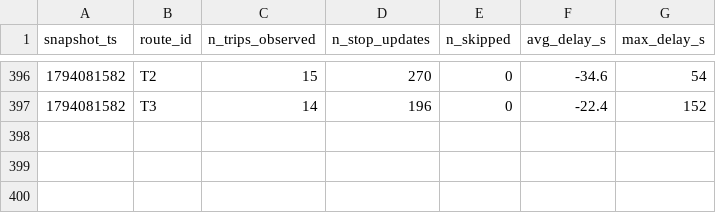
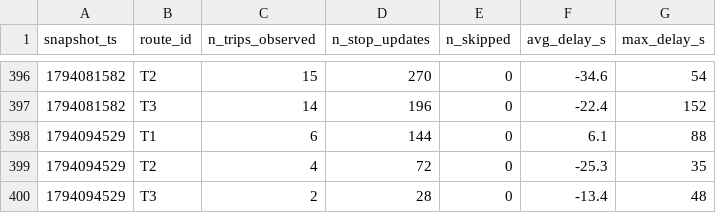
Before and after one commit to Warren-BI-Projet/TD2_DELIVERY_MANUAL_smart_mobility_lemans, a CSV file: data/history/route_delays_2026-11.csv, drawn as a sheet; only a part is shown, gaps mark what is left out; the diff names each change by its address in the sheet, - before the commit and + after, or states it on an @@ line.

```diff
--- a/data/history/route_delays_2026-11.csv
+++ b/data/history/route_delays_2026-11.csv
+row 398: 1794094529 | T1 | 6 | 144 | 0 | 6.1 | 88
+row 399: 1794094529 | T2 | 4 | 72 | 0 | -25.3 | 35
+row 400: 1794094529 | T3 | 2 | 28 | 0 | -13.4 | 48
```
Also changed, not shown: 1 other file.
